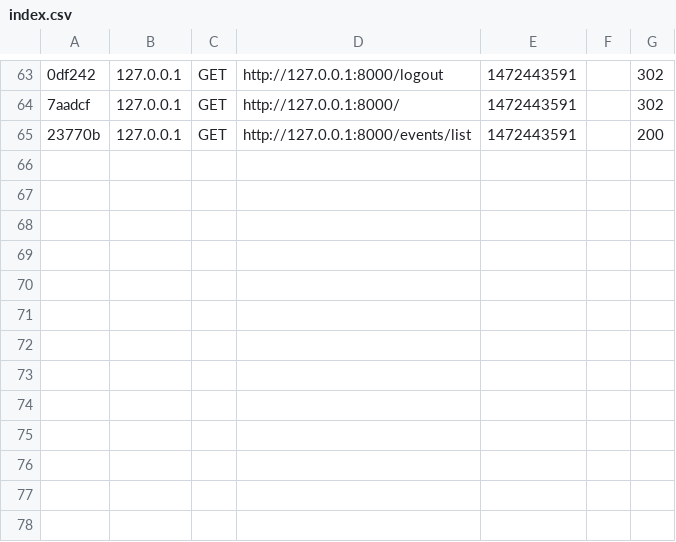
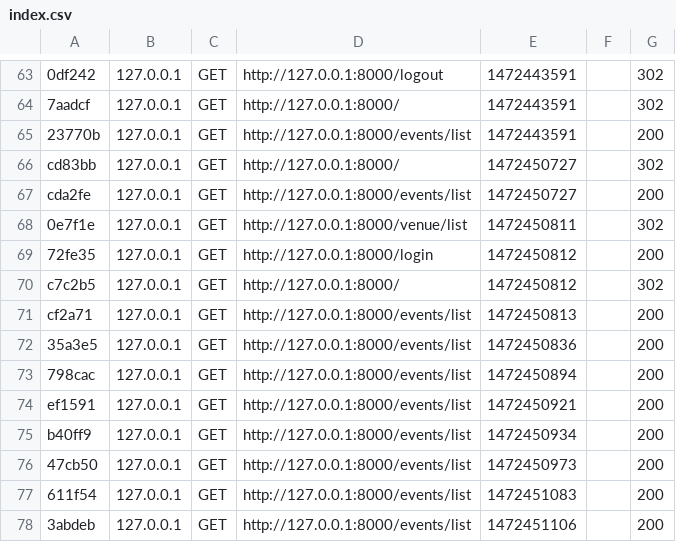
Before and after one commit to vinayak205/Event_management, a CSV file: var/cache/dev/profiler/index.csv, drawn as a sheet; only a part is shown, gaps mark what is left out; the diff names each change by its address in the sheet, - before the commit and + after, or states it on an @@ line.

```diff
--- a/var/cache/dev/profiler/index.csv
+++ b/var/cache/dev/profiler/index.csv
+row 66: cd83bb | 127.0.0.1 | GET | http://127.0.0.1:8000/ | 1472450727 |  | 302
+row 67: cda2fe | 127.0.0.1 | GET | http://127.0.0.1:8000/events/list | 1472450727 |  | 200
+row 68: 0e7f1e | 127.0.0.1 | GET | http://127.0.0.1:8000/venue/list | 1472450811 |  | 302
+row 69: 72fe35 | 127.0.0.1 | GET | http://127.0.0.1:8000/login | 1472450812 |  | 200
+row 70: c7c2b5 | 127.0.0.1 | GET | http://127.0.0.1:8000/ | 1472450812 |  | 302
+row 71: cf2a71 | 127.0.0.1 | GET | http://127.0.0.1:8000/events/list | 1472450813 |  | 200
+row 72: 35a3e5 | 127.0.0.1 | GET | http://127.0.0.1:8000/events/list | 1472450836 |  | 200
+row 73: 798cac | 127.0.0.1 | GET | http://127.0.0.1:8000/events/list | 1472450894 |  | 200
+row 74: ef1591 | 127.0.0.1 | GET | http://127.0.0.1:8000/events/list | 1472450921 |  | 200
+row 75: b40ff9 | 127.0.0.1 | GET | http://127.0.0.1:8000/events/list | 1472450934 |  | 200
+row 76: 47cb50 | 127.0.0.1 | GET | http://127.0.0.1:8000/events/list | 1472450973 |  | 200
+row 77: 611f54 | 127.0.0.1 | GET | http://127.0.0.1:8000/events/list | 1472451083 |  | 200
+row 78: 3abdeb | 127.0.0.1 | GET | http://127.0.0.1:8000/events/list | 1472451106 |  | 200
```
Also changed, not shown: 50 other files.
